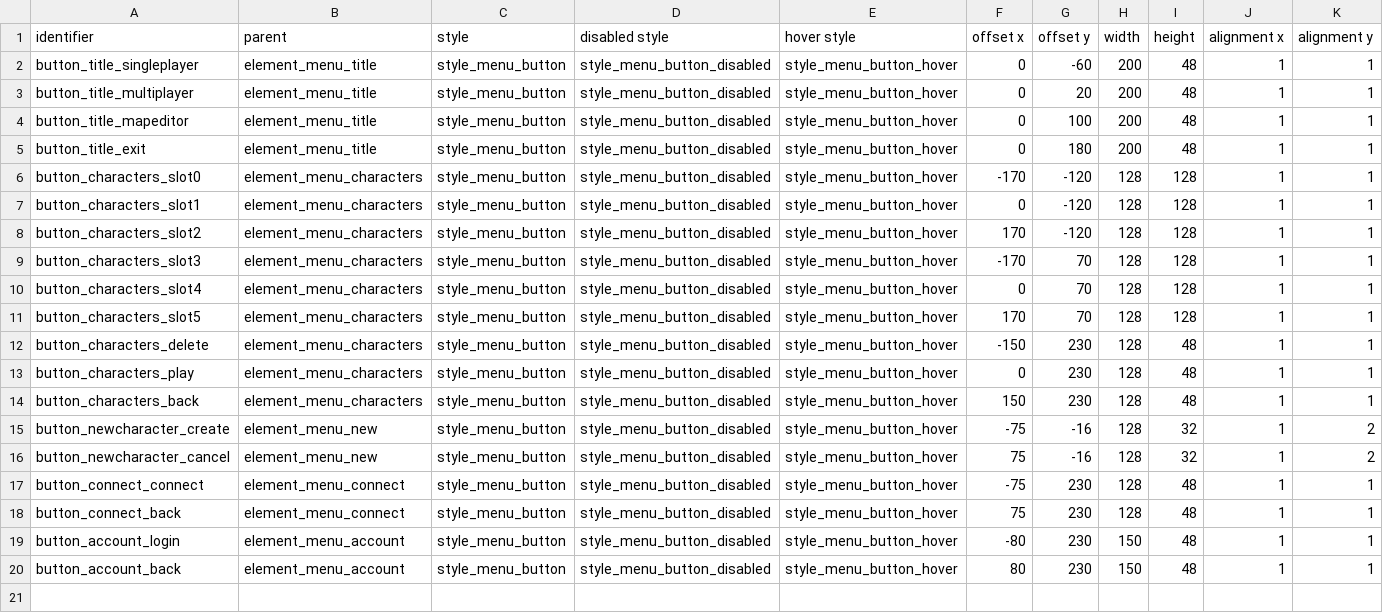
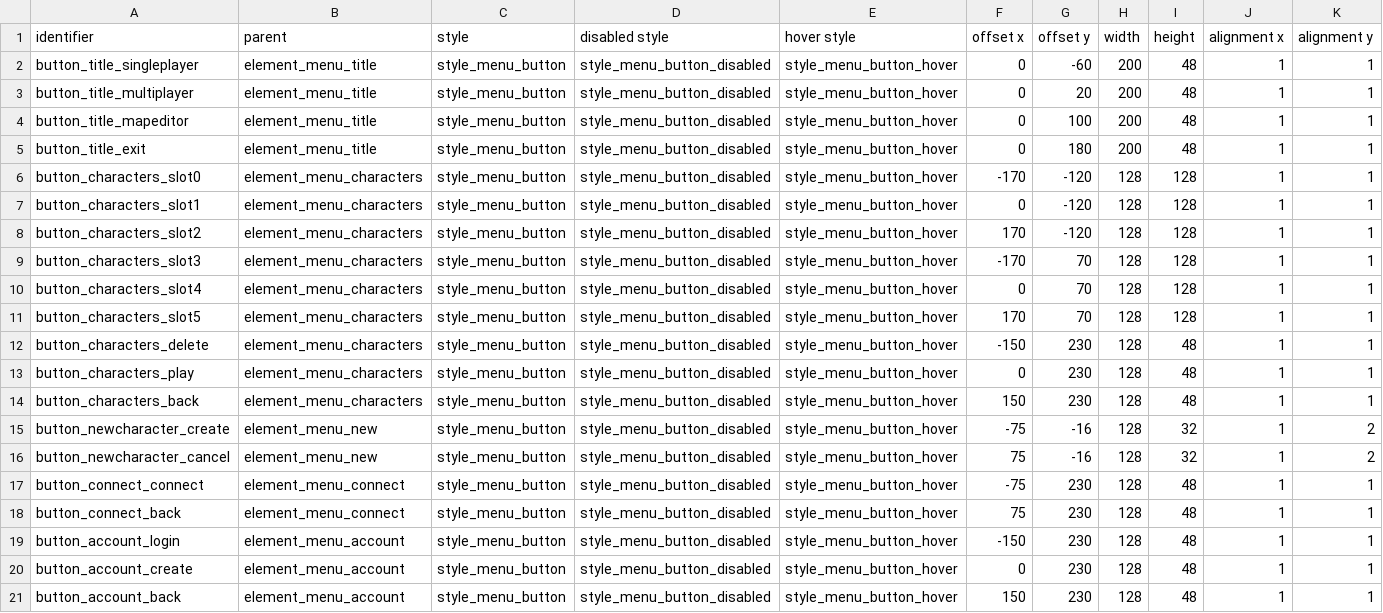
Before and after one commit to jazztickets/choria, a TSV file: working/tables/ui/buttons.tsv, drawn as a sheet; only a part is shown; addresses are those after the commit; rows hold the shown columns only; the diff names each change by its address in the sheet, - before the commit and + after, or states it on an @@ line.

Commit message:
worked on account screen

```diff
--- a/working/tables/ui/buttons.tsv
+++ b/working/tables/ui/buttons.tsv
-F19 (offset x): -80
+F19 (offset x): -150
-H19 (width): 150
+H19 (width): 128
+row 20: button_account_create | element_menu_account | style_menu_button | style_menu_button_disabled | style_menu_button_hover | 0 | 230 | 128 | 48 | 1 | 1
-F21 (offset x): 80
+F21 (offset x): 150
-H21 (width): 150
+H21 (width): 128
```
Also changed, not shown: working/tables/ui/labels.tsv, working/tables/ui/textboxes.tsv, 5 other files.
